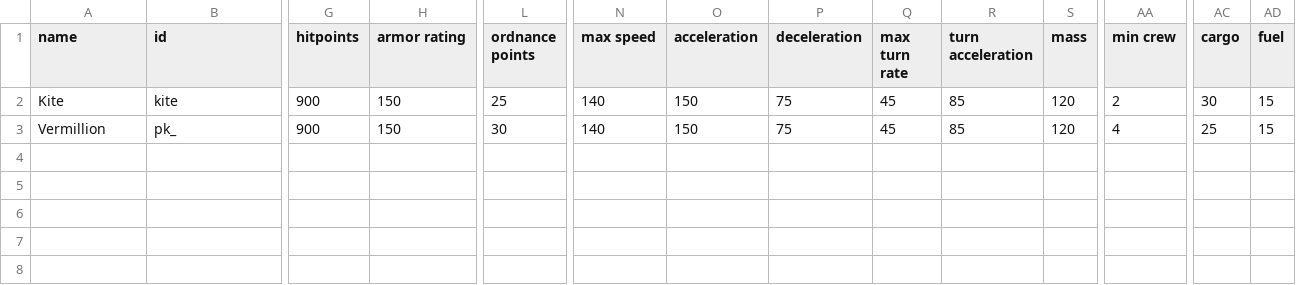
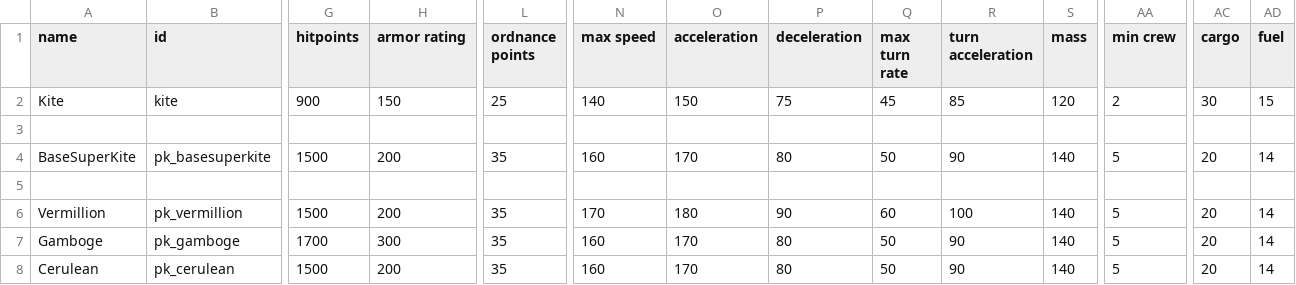
Before and after one commit to InsertSampleText/PrismaticKites, a CSV file: data/hulls/ship_data.csv, drawn as a sheet; only a part is shown, gaps mark what is left out; addresses are those after the commit; rows hold the shown columns only; the diff covers the shown part only; the diff names each change by its address in the sheet, - before the commit and + after, or states it on an @@ line.

```diff
--- a/data/hulls/ship_data.csv
+++ b/data/hulls/ship_data.csv
+row 3: (empty)
+row 4: BaseSuperKite | pk_basesuperkite | 1500 | 200 | 35 | 160 | 170 | 80 | 50 | 90 | 140 | 5 | 20 | 14
+row 5: (empty)
-B6 (id): pk_
+B6 (id): pk_vermillion
-G6 (hitpoints): 900
+G6 (hitpoints): 1500
-H6 (armor rating): 150
+H6 (armor rating): 200
-L6 (ordnance points): 30
+L6 (ordnance points): 35
-N6 (max speed): 140
+N6 (max speed): 170
-O6 (acceleration): 150
+O6 (acceleration): 180
-P6 (deceleration): 75
+P6 (deceleration): 90
-Q6 (max turn rate): 45
+Q6 (max turn rate): 60
-R6 (turn acceleration): 85
+R6 (turn acceleration): 100
-S6 (mass): 120
+S6 (mass): 140
-AA6 (min crew): 4
+AA6 (min crew): 5
-AC6 (cargo): 25
+AC6 (cargo): 20
-AD6 (fuel): 15
+AD6 (fuel): 14
+row 7: Gamboge | pk_gamboge | 1700 | 300 | 35 | 160 | 170 | 80 | 50 | 90 | 140 | 5 | 20 | 14
+row 8: Cerulean | pk_cerulean | 1500 | 200 | 35 | 160 | 170 | 80 | 50 | 90 | 140 | 5 | 20 | 14
```
Also changed, not shown: 6 edited cells elsewhere in this file, data/strings/descriptions.csv, 16 other files.
